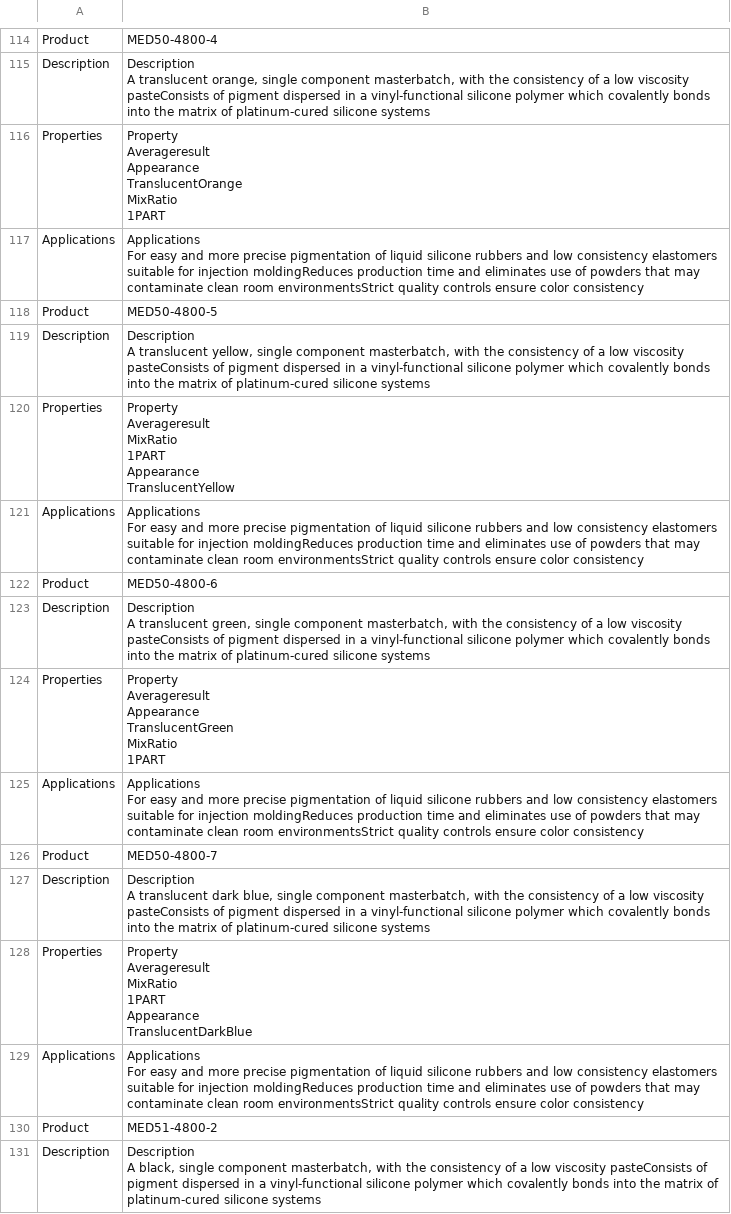
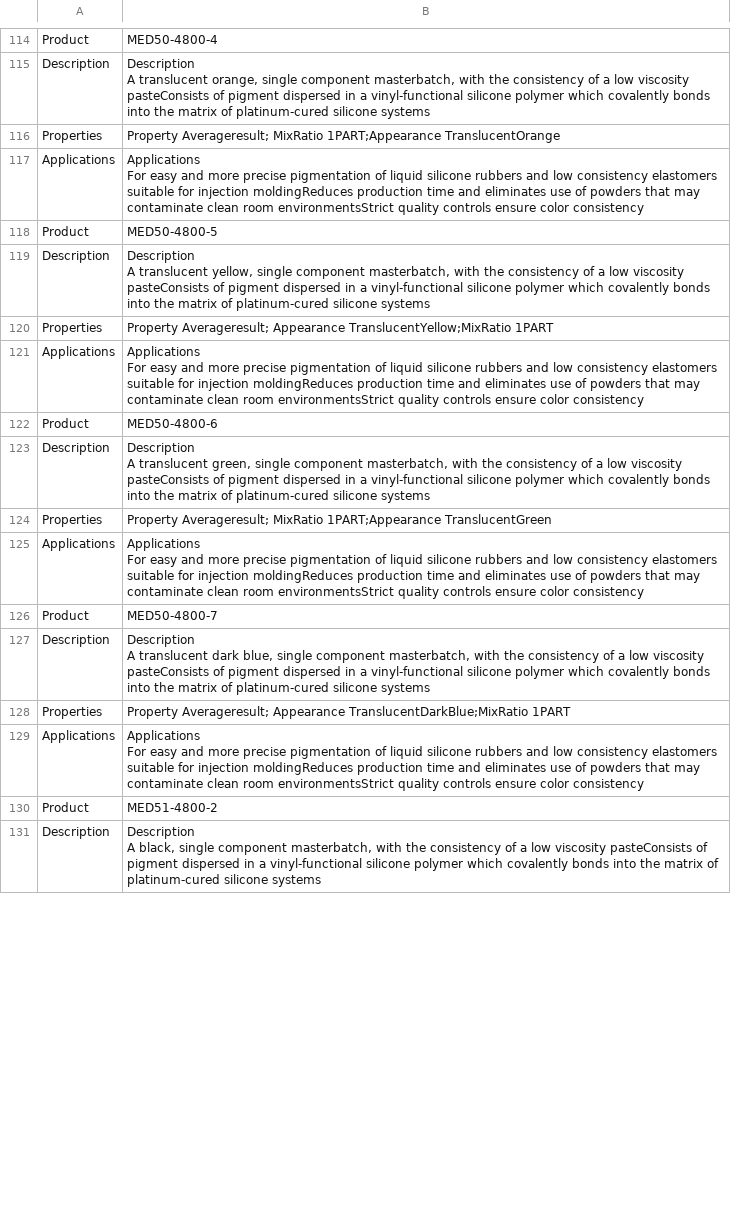
Before and after one commit to cuiterrycui/python_code, a CSV file: spyder/csvFile.csv, drawn as a sheet; only a part is shown, gaps mark what is left out; the diff covers the shown part only.

```diff
--- a/spyder/csvFile.csv
+++ b/spyder/csvFile.csv
@@ -615,13 +233,3 @@ Description,"
 A translucent orange, single component masterbatch, with the consistency of a low viscosity pasteConsists of pigment dispersed in a vinyl-functional silicone polymer which covalently bonds into the matrix of platinum-cured silicone systems                "
-Properties,"Property
-Averageresult
-
-
-
-Appearance
-TranslucentOrange
-
-
-MixRatio
-1PART"
+Properties,Property Averageresult; MixRatio 1PART;Appearance TranslucentOrange
 Applications,"
@@ -633,13 +241,3 @@ Description,"
 A translucent yellow, single component masterbatch, with the consistency of a low viscosity pasteConsists of pigment dispersed in a vinyl-functional silicone polymer which covalently bonds into the matrix of platinum-cured silicone systems                "
-Properties,"Property
-Averageresult
-
-
-
-MixRatio
-1PART
-
-
-Appearance
-TranslucentYellow"
+Properties,Property Averageresult; Appearance TranslucentYellow;MixRatio 1PART
 Applications,"
@@ -651,13 +249,3 @@ Description,"
 A translucent green, single component masterbatch, with the consistency of a low viscosity pasteConsists of pigment dispersed in a vinyl-functional silicone polymer which covalently bonds into the matrix of platinum-cured silicone systems                "
-Properties,"Property
-Averageresult
-
-
-
-Appearance
-TranslucentGreen
-
-
-MixRatio
-1PART"
+Properties,Property Averageresult; MixRatio 1PART;Appearance TranslucentGreen
 Applications,"
@@ -669,13 +257,3 @@ Description,"
 A translucent dark blue, single component masterbatch, with the consistency of a low viscosity pasteConsists of pigment dispersed in a vinyl-functional silicone polymer which covalently bonds into the matrix of platinum-cured silicone systems                "
-Properties,"Property
-Averageresult
-
-
-
-MixRatio
-1PART
-
-
-Appearance
-TranslucentDarkBlue"
+Properties,Property Averageresult; Appearance TranslucentDarkBlue;MixRatio 1PART
 Applications,"
```
Also changed, not shown: 71 edited cells elsewhere in this file, 1 other file.
